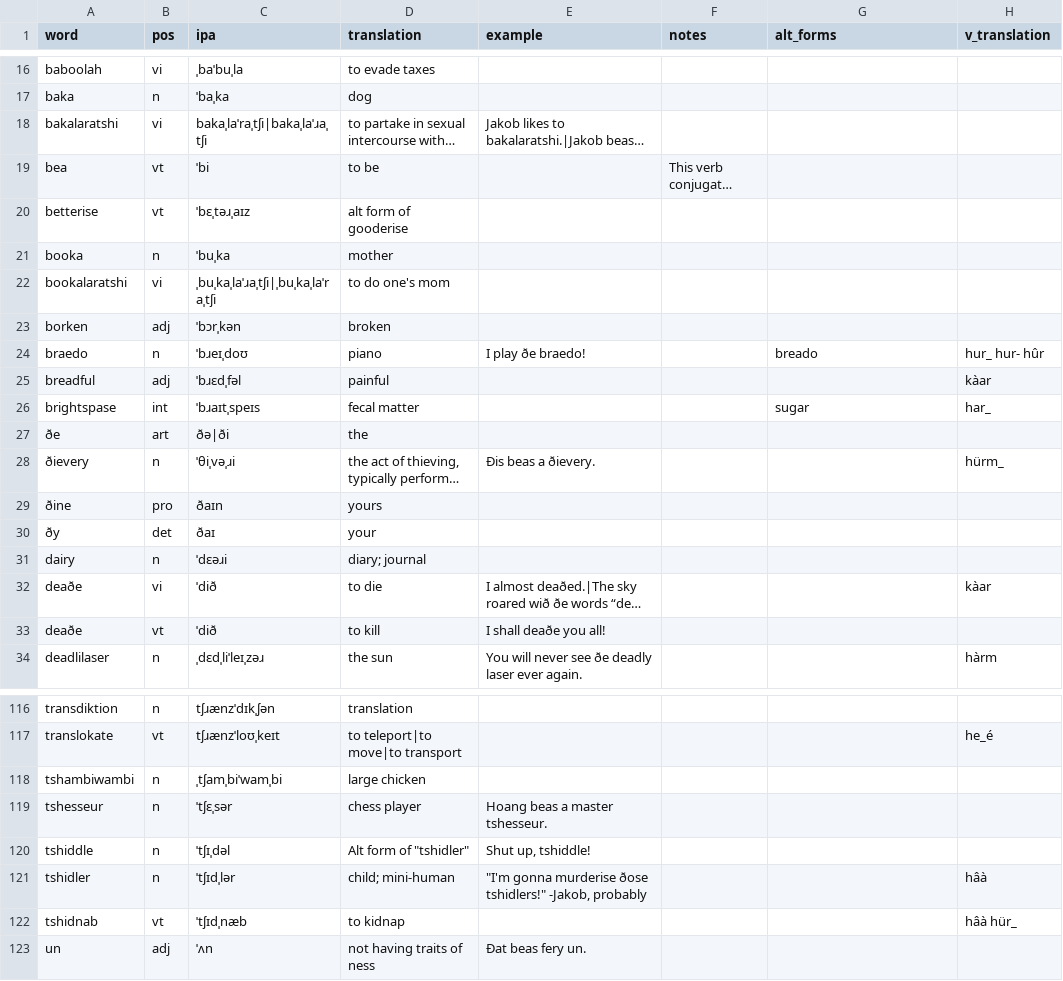
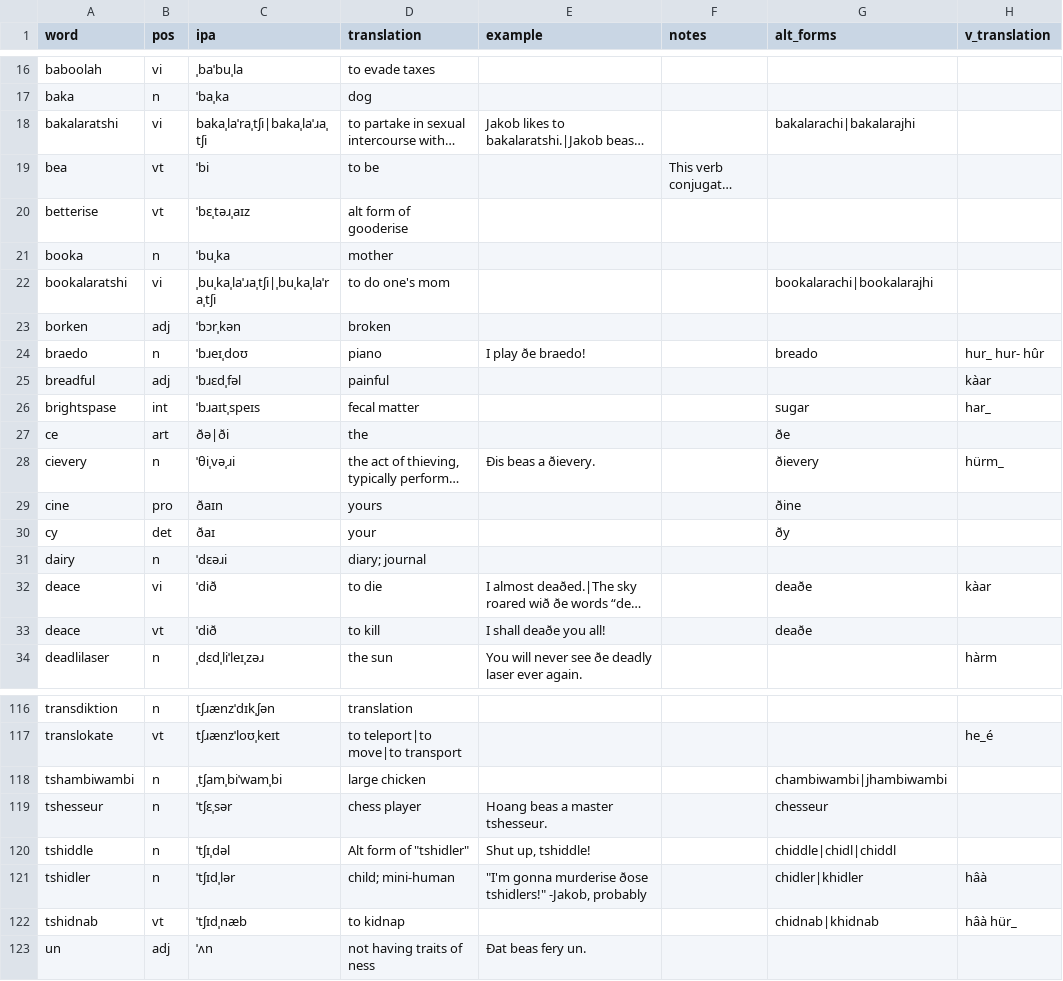
Before and after one commit to SeriousGuy888/Billzonian, a CSV file: vocabulary.csv, drawn as a sheet; only a part is shown, gaps mark what is left out; long unchanged cells end in …; the diff covers the shown part only; the diff names each change by its address in the sheet, - before the commit and + after, or states it on an @@ line.

Commit message:
added alt forms to quite a few words

```diff
--- a/vocabulary.csv
+++ b/vocabulary.csv
-G18 (alt_forms): (empty)
+G18 (alt_forms): bakalarachi|bakalarajhi
-G22 (alt_forms): (empty)
+G22 (alt_forms): bookalarachi|bookalarajhi
-A27 (word): ðe
+A27 (word): ce
-G27 (alt_forms): (empty)
+G27 (alt_forms): ðe
-A28 (word): ðievery
+A28 (word): cievery
-G28 (alt_forms): (empty)
+G28 (alt_forms): ðievery
-A29 (word): ðine
+A29 (word): cine
-G29 (alt_forms): (empty)
+G29 (alt_forms): ðine
-A30 (word): ðy
+A30 (word): cy
-G30 (alt_forms): (empty)
+G30 (alt_forms): ðy
-A32:A33 (word): deaðe
+A32:A33 (word): deace
-G32:G33 (alt_forms): (empty)
+G32:G33 (alt_forms): deaðe
-G118 (alt_forms): (empty)
+G118 (alt_forms): chambiwambi|jhambiwambi
-G119 (alt_forms): (empty)
+G119 (alt_forms): chesseur
-G120 (alt_forms): (empty)
+G120 (alt_forms): chiddle|chidl|chiddl
-G121 (alt_forms): (empty)
+G121 (alt_forms): chidler|khidler
-G122 (alt_forms): (empty)
+G122 (alt_forms): chidnab|khidnab
```
Also changed, not shown: 6 edited cells elsewhere in this file.
